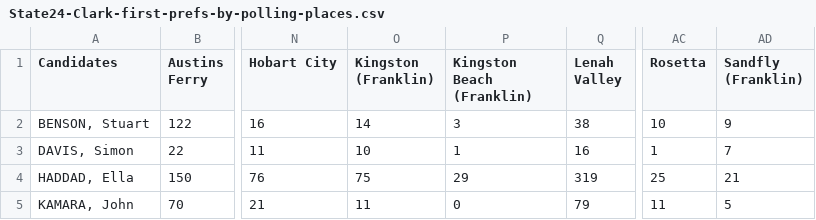
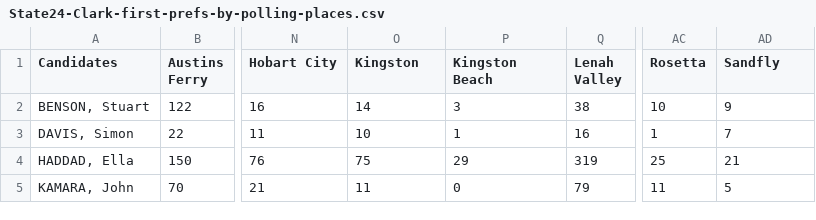
Before and after one commit to DamienIrving/election-analysis, a CSV file: data/State24-Clark-first-prefs-by-polling-places.csv, drawn as a sheet; only a part is shown, gaps mark what is left out; the diff names each change by its address in the sheet, - before the commit and + after, or states it on an @@ line.

```diff
--- a/data/State24-Clark-first-prefs-by-polling-places.csv
+++ b/data/State24-Clark-first-prefs-by-polling-places.csv
-O1: Kingston (Franklin)
+O1: Kingston
-P1: Kingston Beach (Franklin)
+P1: Kingston Beach
-AD1: Sandfly (Franklin)
+AD1: Sandfly
```
Also changed, not shown: data/State24-HA-polling-places-Clark.csv, data/State24-HA-polling-places-Lyons.csv, 3 other files.
